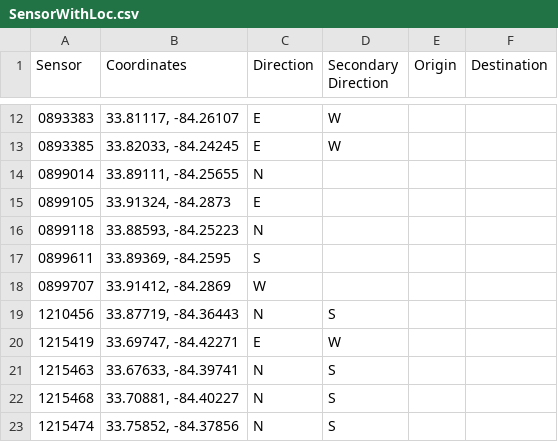
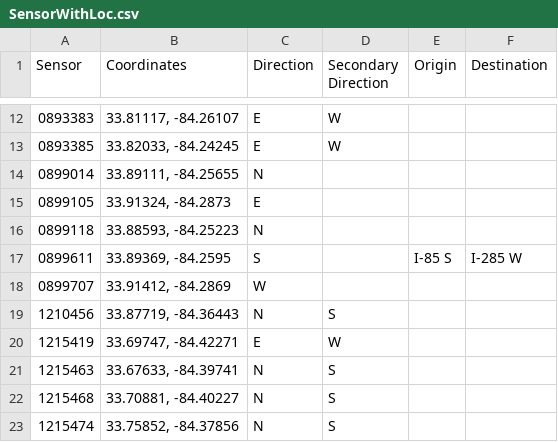
Before and after one commit to yvonnexu442/VIPTrafficAnalysis, a CSV file: cleaned_traffic_data/SensorWithLoc.csv, drawn as a sheet; only a part is shown, gaps mark what is left out.

Commit message:
Update SensorWithLoc.csv

```diff
--- a/cleaned_traffic_data/SensorWithLoc.csv
+++ b/cleaned_traffic_data/SensorWithLoc.csv
@@ -16,3 +16,3 @@ Sensor,Coordinates,Direction, Secondary Direction, Origin, Destination
 0899118,"33.88593, -84.25223", N,,,
-0899611,"33.89369, -84.2595", S,,,
+0899611,"33.89369, -84.2595", S,,I-85 S,I-285 W
 0899707,"33.91412, -84.2869", W,,,
```
